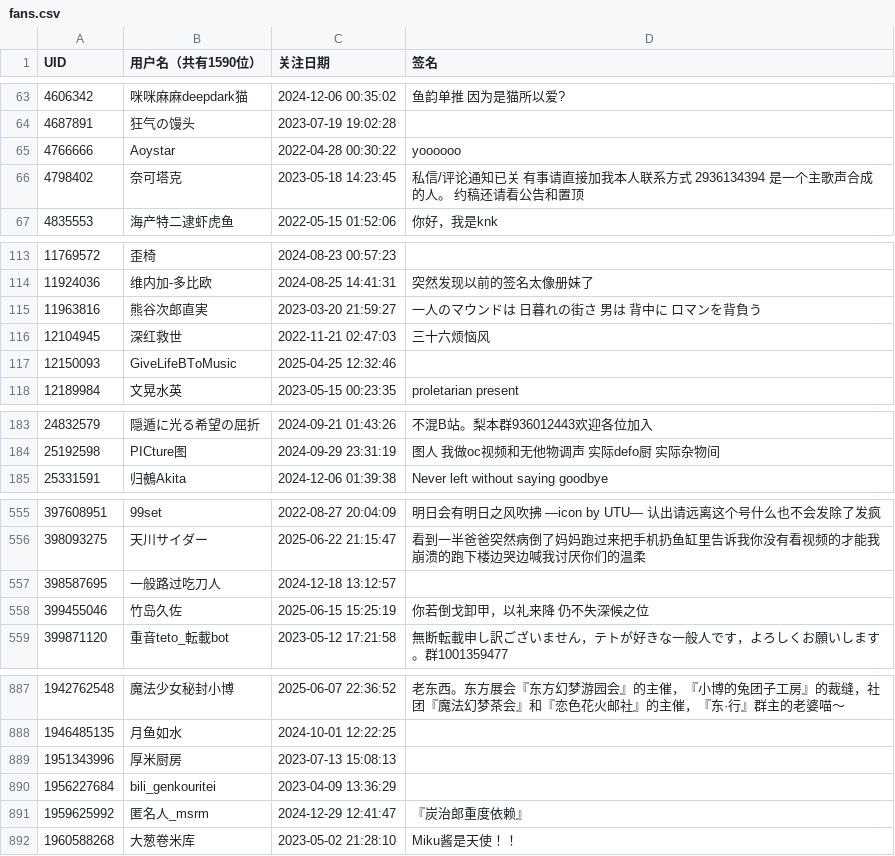
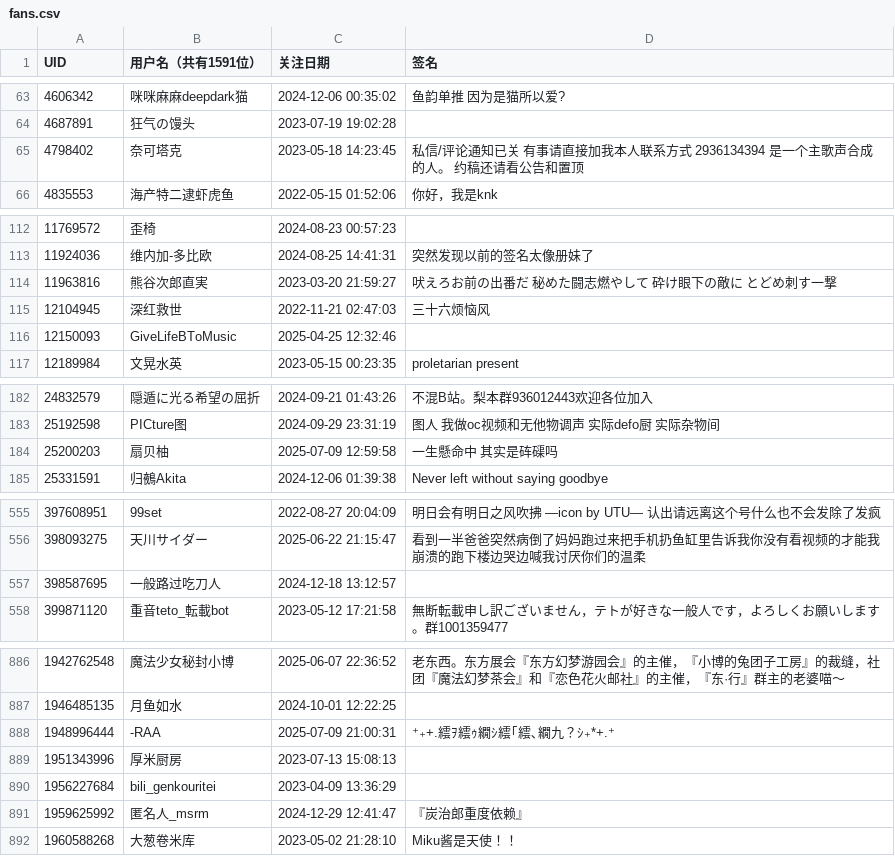
Before and after one commit to otsootsootso/bili_fans, a CSV file: fans.csv, drawn as a sheet; only a part is shown, gaps mark what is left out; the diff covers the shown part only.

```diff
--- a/fans.csv
+++ b/fans.csv
@@ -1 +1 @@
-UID,用户名（共有1590位）,关注日期,签名
+UID,用户名（共有1591位）,关注日期,签名
@@ -64,3 +64,2 @@ UID,用户名（共有1590位）,关注日期,签名
 4687891,狂气の馒头,2023-07-19 19:02:28,
-4766666,Aoystar,2022-04-28 00:30:22,yoooooo
 4798402,奈可塔克,2023-05-18 14:23:45,私信/评论通知已关 有事请直接加我本人联系方式 2936134394 是一个主歌声合成的人。 约稿还请看公告和置顶
@@ -114,3 +113,3 @@ UID,用户名（共有1590位）,关注日期,签名
 11924036,维内加-多比欧,2024-08-25 14:41:31,突然发现以前的签名太像册妹了
-11963816,熊谷次郎直実,2023-03-20 21:59:27,一人のマウンドは 日暮れの街さ 男は 背中に ロマンを背負う
+11963816,熊谷次郎直実,2023-03-20 21:59:27,吠えろお前の出番だ 秘めた闘志燃やして 砕け眼下の敵に とどめ刺す一撃
 12104945,深红救世,2022-11-21 02:47:03,三十六烦恼风
@@ -184,2 +183,3 @@ UID,用户名（共有1590位）,关注日期,签名
 25192598,PICture图,2024-09-29 23:31:19,图人 我做oc视频和无他物调声 实际defo厨 实际杂物间
+25200203,扇贝柚,2025-07-09 12:59:58,一生懸命中 其实是砗磲吗
 25331591,归鵺Akita,2024-12-06 01:39:38,Never left without saying goodbye
@@ -557,3 +557,2 @@ UID,用户名（共有1590位）,关注日期,签名
 398587695,一般路过吃刀人,2024-12-18 13:12:57,
-399455046,竹岛久佐,2025-06-15 15:25:19,你若倒戈卸甲，以礼来降 仍不失深候之位
 399871120,重音teto_転載bot,2023-05-12 17:21:58,無断転載申し訳ございません，テトが好きな一般人です，よろしくお願いします。群1001359477
@@ -888,2 +887,3 @@ UID,用户名（共有1590位）,关注日期,签名
 1946485135,月鱼如水,2024-10-01 12:22:25,
+1948996444,-RAA,2025-07-09 21:00:31,⁺₊+.繧ｦ繧ｩ繝ｼ繧｢繧､繝九？ｼ₊*+.⁺
 1951343996,厚米厨房,2023-07-13 15:08:13,
```
Also changed, not shown: 3 edited cells elsewhere in this file.
